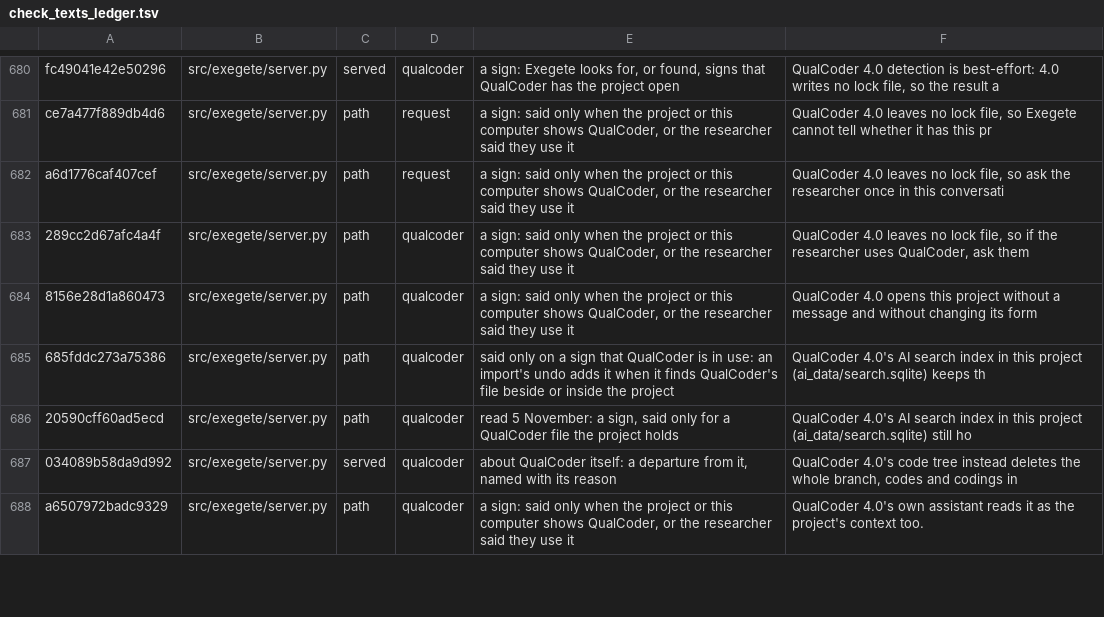
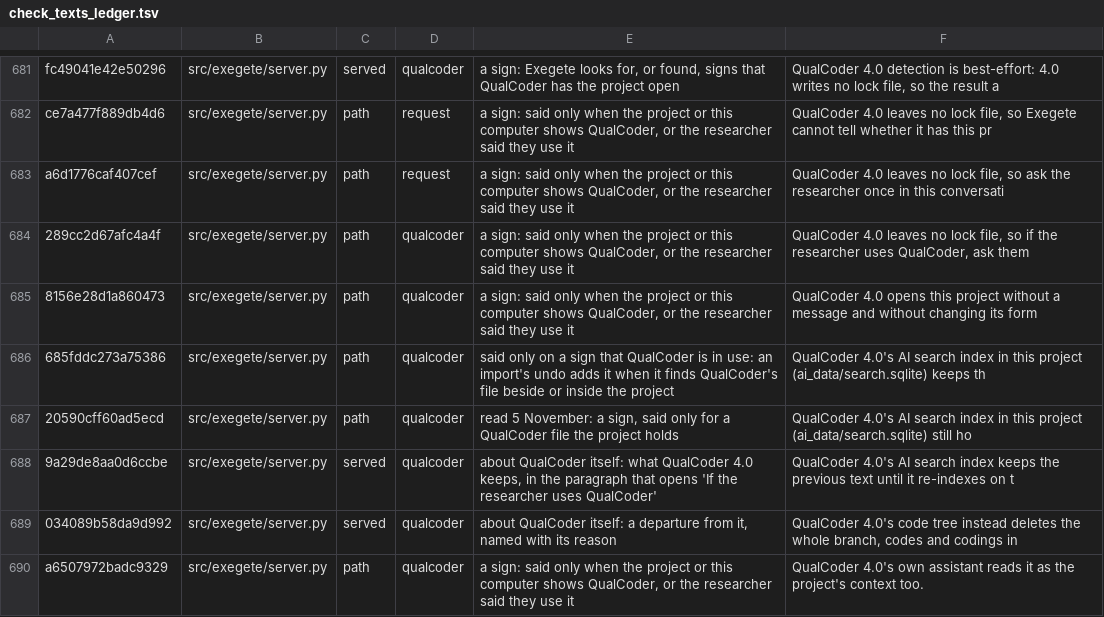
Before and after one commit to nicotem/exegete, a TSV file: scripts/check_texts_ledger.tsv, drawn as a sheet; only a part is shown, gaps mark what is left out; the diff covers the shown part only; the diff names each change by its address in the sheet, - before the commit and + after, or states it on an @@ line.

```diff
--- a/scripts/check_texts_ledger.tsv
+++ b/scripts/check_texts_ledger.tsv
+row 688: 9a29de8aa0d6ccbe | src/exegete/server.py | served | qualcoder | about QualCoder itself: what QualCoder 4.0 keeps, in the paragraph that opens 'If the researcher uses QualCoder' | QualCoder 4.0's AI search index keeps the previous text until it re-indexes on t
```
Also changed, not shown: 8 added rows, 7 removed rows and 15 edited cells elsewhere in this file, 11 other files.
